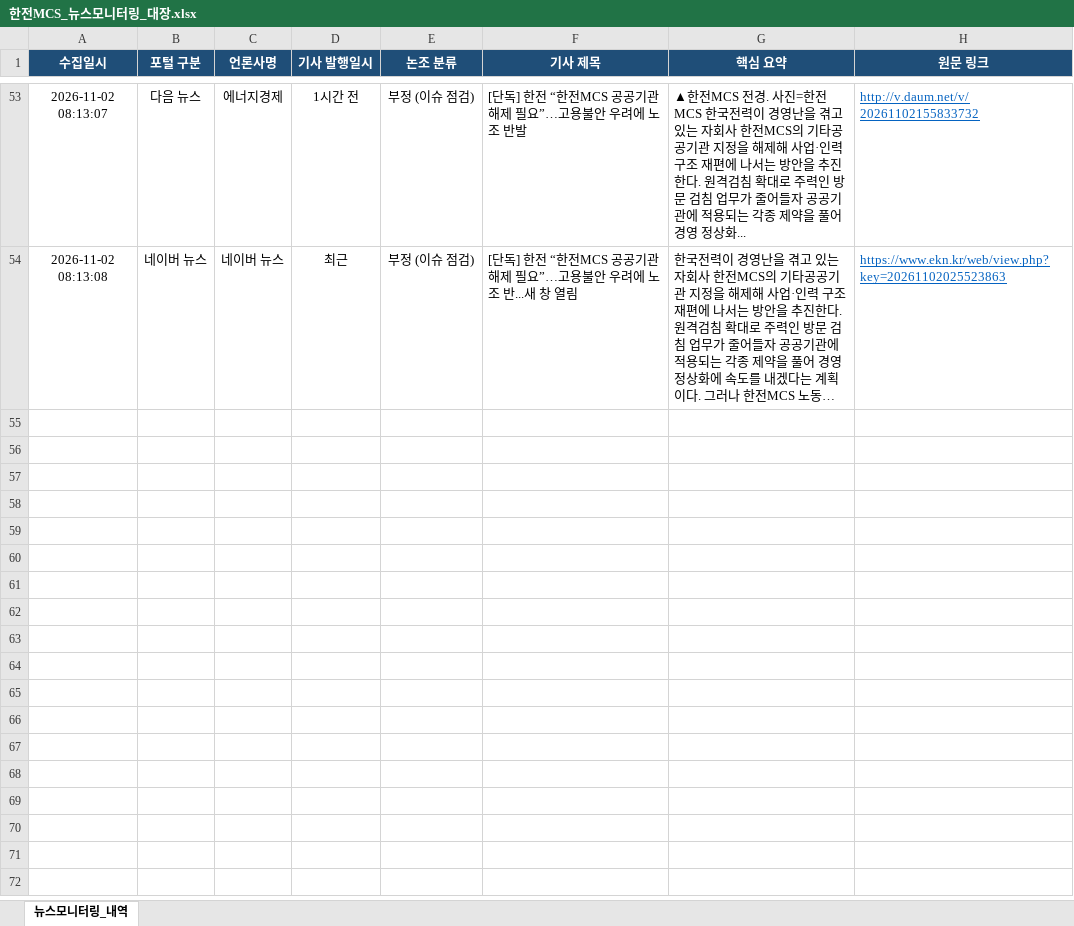
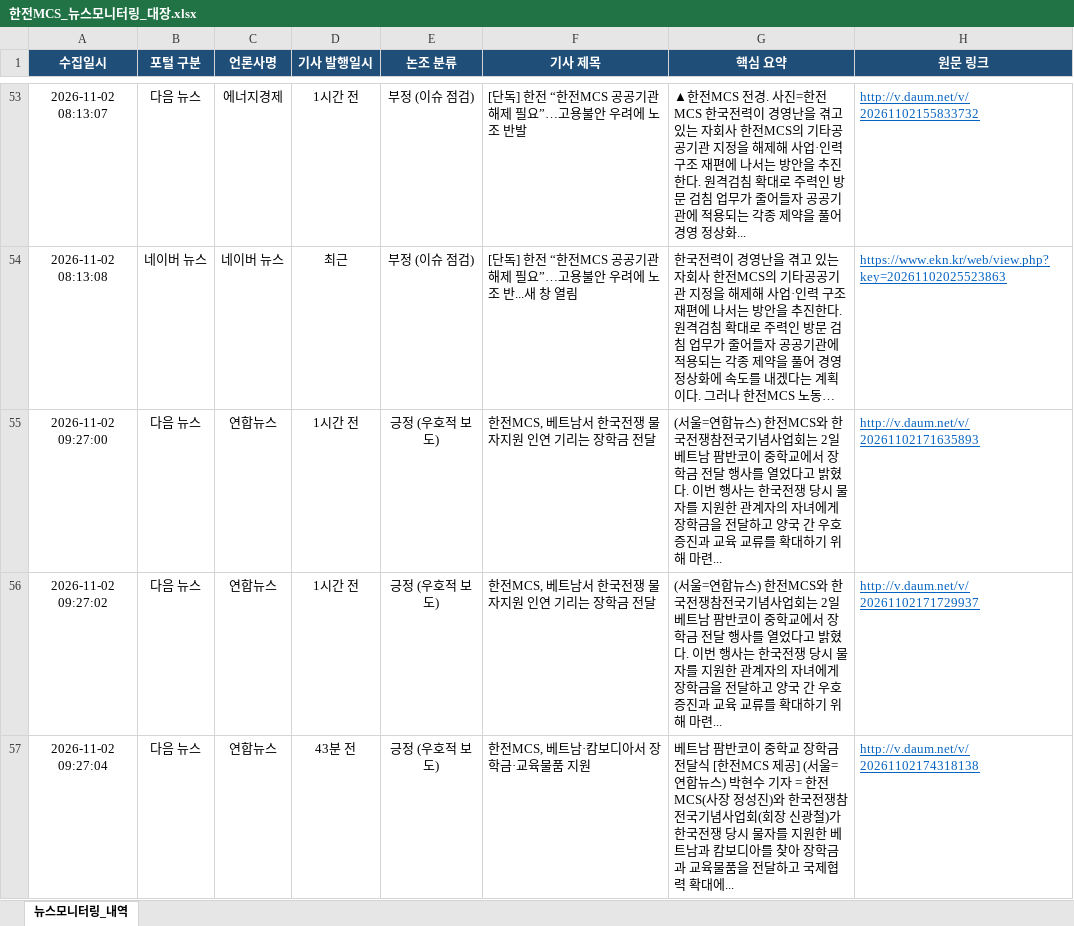
Before and after one commit to jjeonceo1-glitch/kepco-mcs-news, an Excel workbook: 한전MCS_뉴스모니터링_대장.xlsx, sheet 뉴스모니터링_내역, drawn as a sheet; only a part is shown, gaps mark what is left out; long unchanged cells end in …; values as stored, in another font and other column widths than the file's, no borders; the diff covers the shown part only; the diff names each change by its address in the sheet, - before the commit and + after, or states it on an @@ line.

```diff
--- a/한전MCS_뉴스모니터링_대장.xlsx (sheet 뉴스모니터링_내역)
+++ b/한전MCS_뉴스모니터링_대장.xlsx (sheet 뉴스모니터링_내역)
+row 55: 2026-11-02 09:27:00 | 다음 뉴스 | 연합뉴스 | 1시간 전 | 긍정 (우호적 보도) | 한전MCS, 베트남서 한국전쟁 물자지원 인연 기리는 장학금 전달 | (서울=연합뉴스) 한전MCS와 한국전쟁참전국기념사업회는 2일 베트남 팜반코이 중학교에서 장학금 전달 행사를 열었다고 밝혔다. 이번 행사는 한국전쟁 당시 물자를 지원한 관계자의 자녀에게 장학금을 전달하고 양국 간 우호 증진과 교육 교류를 확대하기 위해 마련... | http://v.daum.net/v/20261102171635893
+row 56: 2026-11-02 09:27:02 | 다음 뉴스 | 연합뉴스 | 1시간 전 | 긍정 (우호적 보도) | 한전MCS, 베트남서 한국전쟁 물자지원 인연 기리는 장학금 전달 | (서울=연합뉴스) 한전MCS와 한국전쟁참전국기념사업회는 2일 베트남 팜반코이 중학교에서 장학금 전달 행사를 열었다고 밝혔다. 이번 행사는 한국전쟁 당시 물자를 지원한 관계자의 자녀에게 장학금을 전달하고 양국 간 우호 증진과 교육 교류를 확대하기 위해 마련... | http://v.daum.net/v/20261102171729937
+row 57: 2026-11-02 09:27:04 | 다음 뉴스 | 연합뉴스 | 43분 전 | 긍정 (우호적 보도) | 한전MCS, 베트남·캄보디아서 장학금·교육물품 지원 | 베트남 팜반코이 중학교 장학금 전달식 [한전MCS 제공] (서울=연합뉴스) 박현수 기자 = 한전MCS(사장 정성진)와 한국전쟁참전국기념사업회(회장 신광철)가 한국전쟁 당시 물자를 지원한 베트남과 캄보디아를 찾아 장학금과 교육물품을 전달하고 국제협력 확대에... | http://v.daum.net/v/20261102174318138
```
Also changed, not shown: 3 added rows elsewhere in this sheet, 1 other file.
